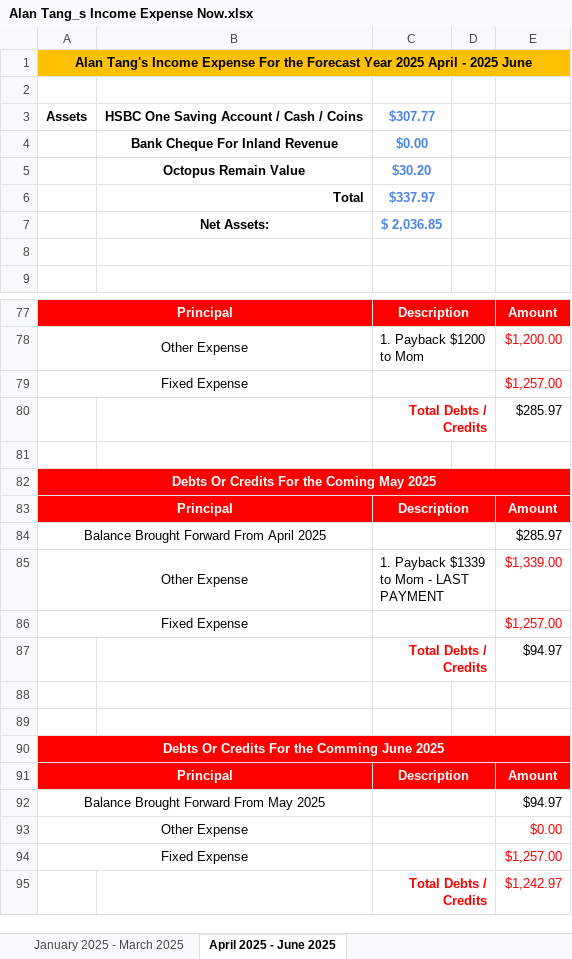
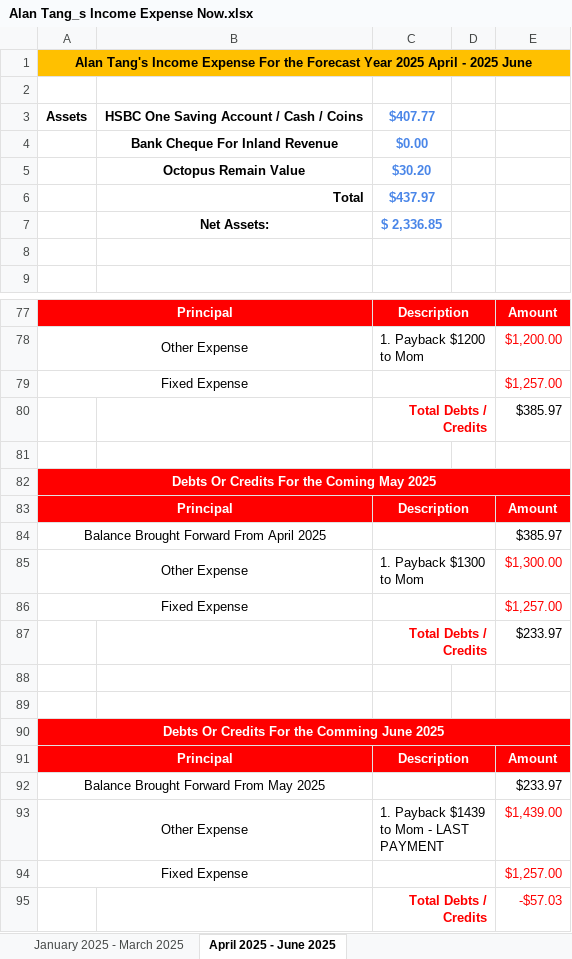
Before and after one commit to singluntang/Income-Expenditure-Forecast, an Excel workbook: Alan Tang_s Income Expense Now.xlsx, sheet April 2025 - June 2025, drawn as a sheet; only a part is shown, gaps mark what is left out; values as stored, in another font and other column widths than the file's, no borders; conditional formats not drawn; the diff covers the shown part only; the diff names each change by its address in the sheet, - before the commit and + after, or states it on an @@ line.

```diff
--- a/Alan Tang_s Income Expense Now.xlsx (sheet April 2025 - June 2025)
+++ b/Alan Tang_s Income Expense Now.xlsx (sheet April 2025 - June 2025)
-C3: $307.77
+C3: $407.77
-C6: $337.97
+C6: $437.97
-C7: $ 2,036.85
+C7: $ 2,336.85
-E80: $285.97
+E80: $385.97
-E84: $285.97
+E84: $385.97
-C85: 1. Payback $1339 to Mom - LAST PAYMENT
+C85: 1. Payback $1300 to Mom
-E85: $1,339.00
+E85: $1,300.00
-E87: $94.97
+E87: $233.97
-E92: $94.97
+E92: $233.97
-C93: (empty)
+C93: 1. Payback $1439 to Mom - LAST PAYMENT
-E93: $0.00
+E93: $1,439.00
-E95: $1,242.97
+E95: -$57.03
```
Also changed, not shown: 2 edited cells elsewhere in this sheet, sheet January 2025 - March 2025, sheet October 2024 - December 2024, sheet July 2024 - September 2024, sheet April 2024 - June 2024.
